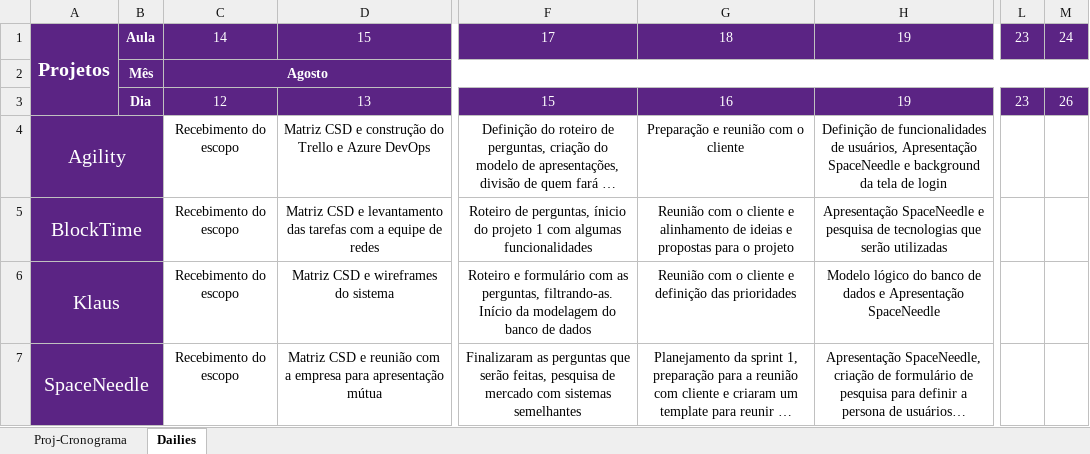
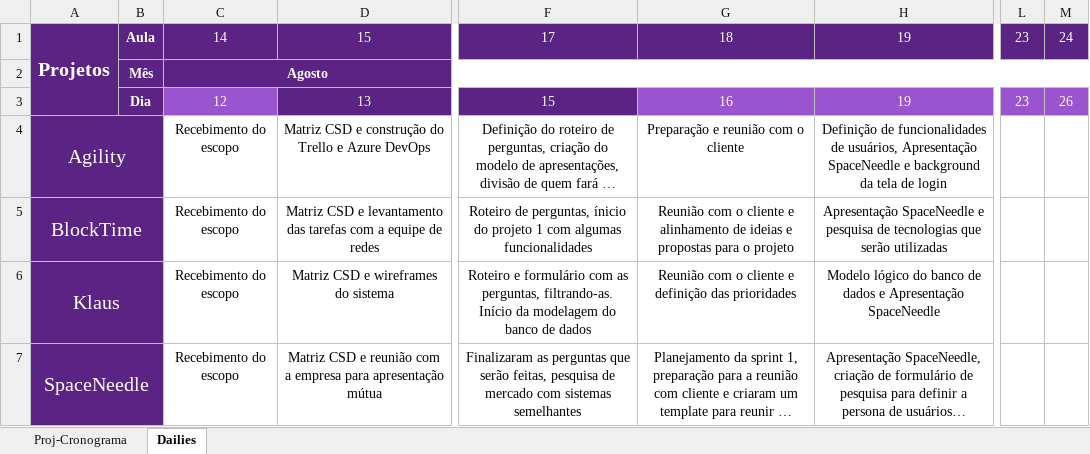
Before and after one commit to Saulomsantos/2s2019-t3-mentoria, an Excel workbook: Cronograma/Projeto-Cronograma - Acompanhamento.xlsx, sheet Dailies, drawn as a sheet; only a part is shown, gaps mark what is left out; long unchanged cells end in …; values as stored, in another font and other column widths than the file's, no borders; the diff names each change by its address in the sheet, - before the commit and + after, or states it on an @@ line.

Commit message:
Adiciona destaque para segundas e sextas

```diff
--- a/Cronograma/Projeto-Cronograma - Acompanhamento.xlsx (sheet Dailies)
+++ b/Cronograma/Projeto-Cronograma - Acompanhamento.xlsx (sheet Dailies)
-C3 fill: #5B2484
+C3 fill: #9B54D0
-G3:H3 fill: #5B2484
+G3:H3 fill: #9B54D0
-L3:M3 fill: #5B2484
+L3:M3 fill: #9B54D0
```
